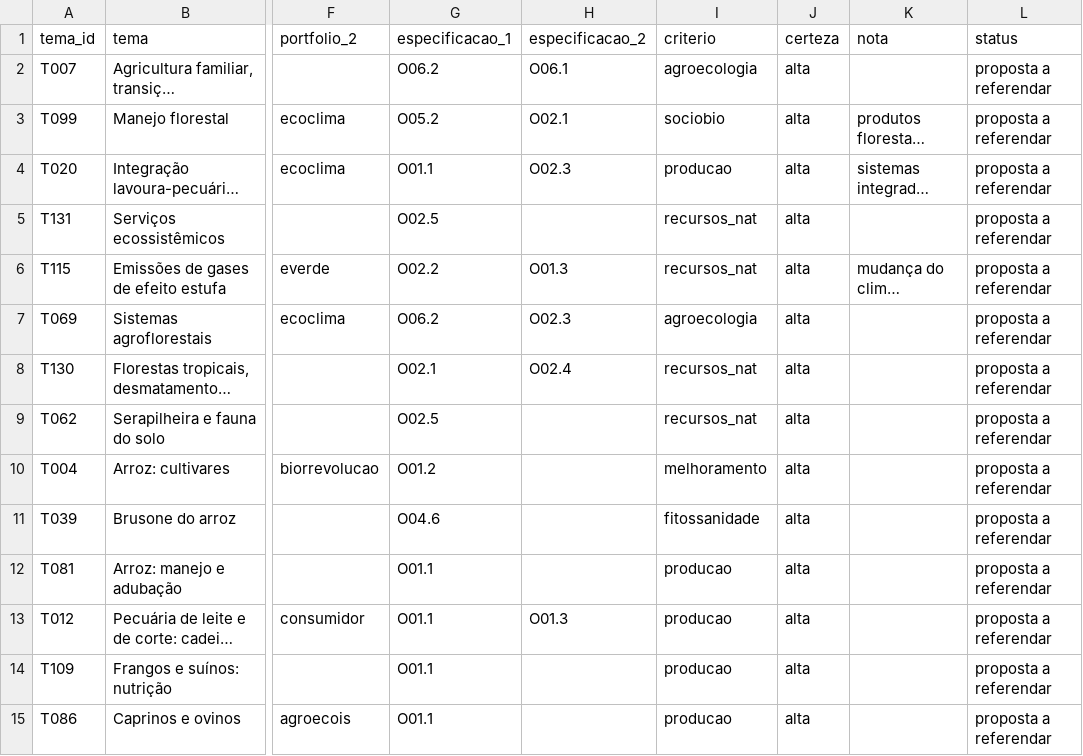
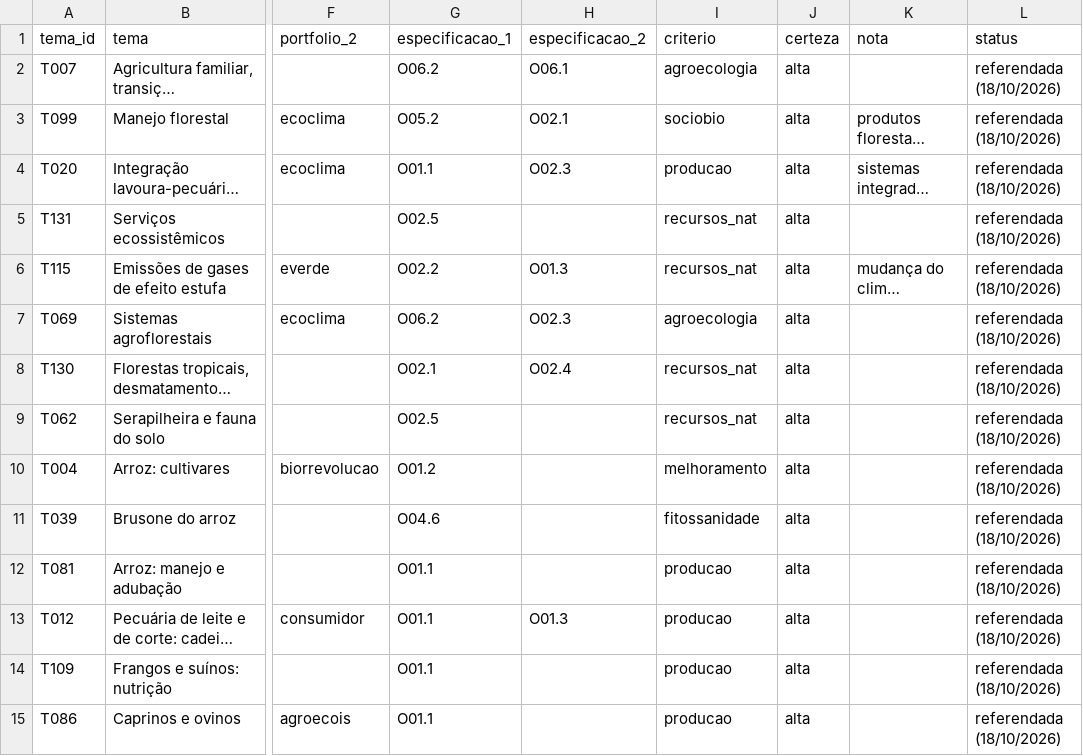
Before and after one commit to danimaciel/observatorio_embrapa, a CSV file: ref/tema_programacao.csv, drawn as a sheet; only a part is shown, gaps mark what is left out; long unchanged cells end in …; the diff covers the shown part only; the diff names each change by its address in the sheet, - before the commit and + after, or states it on an @@ line.

```diff
--- a/ref/tema_programacao.csv
+++ b/ref/tema_programacao.csv
-L2:L15 (status): proposta a referendar
+L2:L15 (status): referendada (18/10/2026)
```
Also changed, not shown: 136 edited cells elsewhere in this file, 5 other files.
